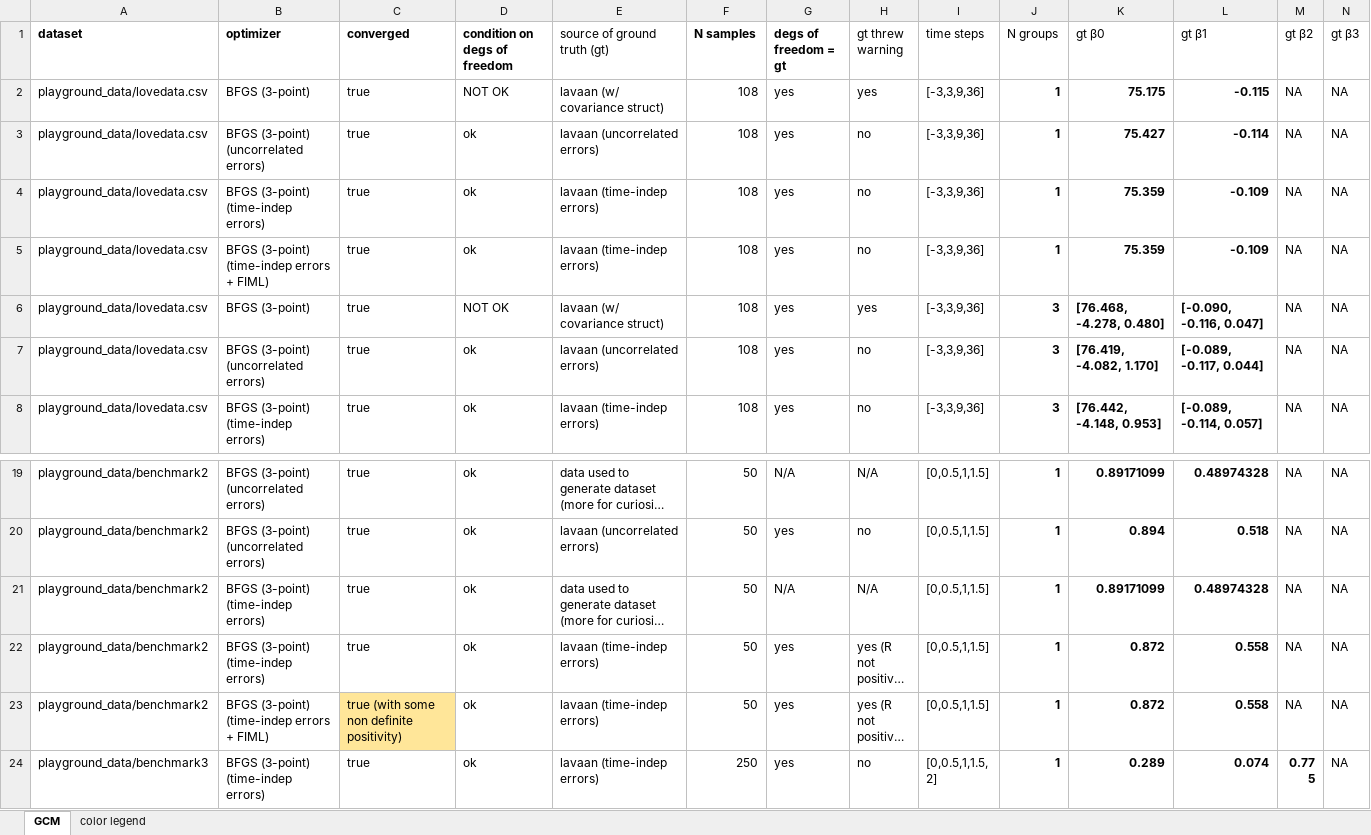
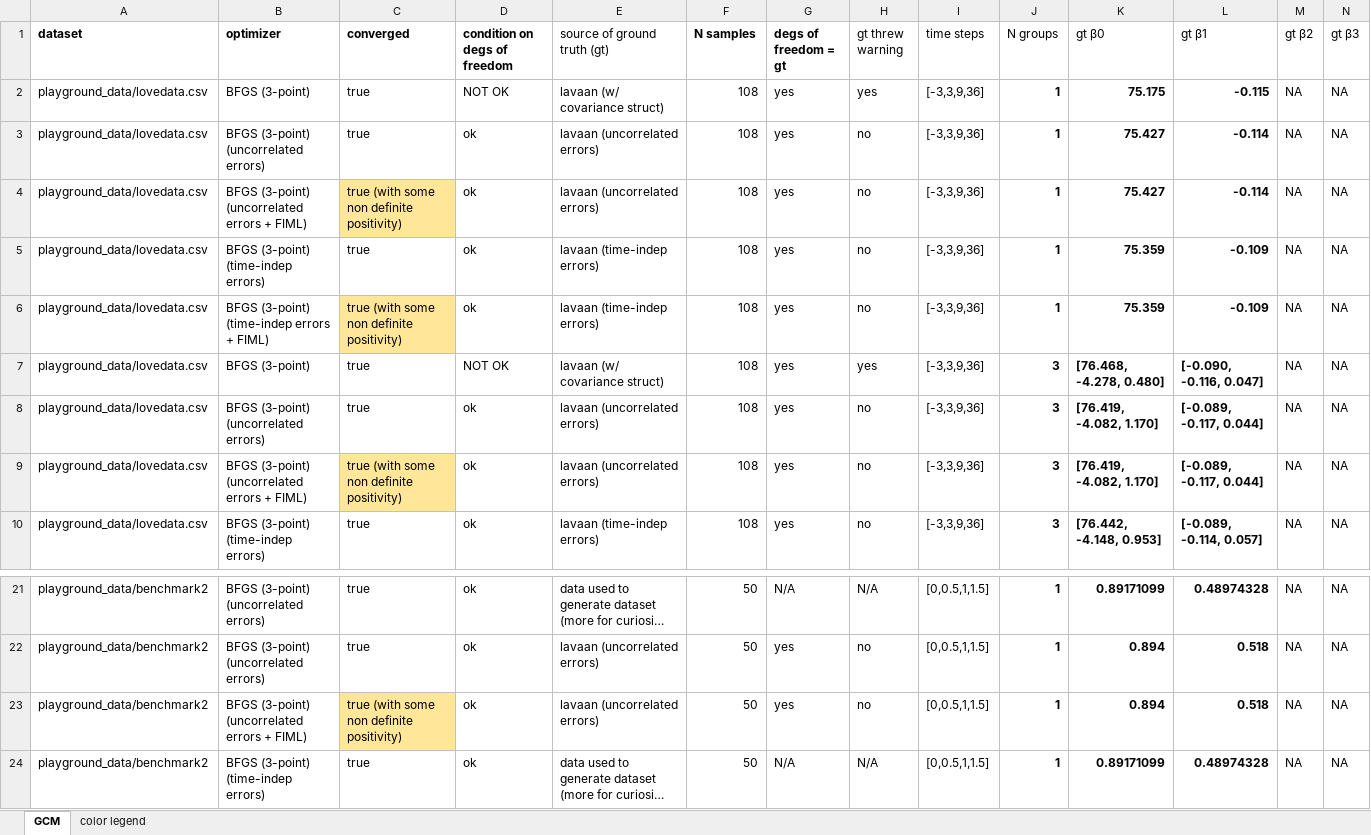
Before and after one commit to danielquintao/longitudinalmodels, an Excel workbook: benchmark/algo_evaluation.xlsx, sheet GCM, drawn as a sheet; only a part is shown, gaps mark what is left out; the shorter side is filled out with more unchanged rows; long unchanged cells end in …; values as stored, in another font and other column widths than the file's, no borders; conditional formats not drawn; addresses are those after the commit; rows hold the shown columns only; the diff names each change by its address in the sheet, - before the commit and + after, or states it on an @@ line.

Commit message:
add multistart optimization + FIML estimator w/ groups

```diff
--- a/benchmark/algo_evaluation.xlsx (sheet GCM)
+++ b/benchmark/algo_evaluation.xlsx (sheet GCM)
+row 4: playground_data/lovedata.csv | BFGS (3-point) (uncorrelated errors + FIML) | true (with some non definite positivity) | ok | lavaan (uncorrelated errors) | 108 | yes | no | [-3,3,9,36] | 1 | 75.427 | -0.114 | NA | NA
-C6 (converged): true
+C6 (converged): true (with some non definite positivity)
-C6 fill: none
+C6 fill: #FFE699
+row 9: playground_data/lovedata.csv | BFGS (3-point) (uncorrelated errors + FIML) | true (with some non definite positivity) | ok | lavaan (uncorrelated errors) | 108 | yes | no | [-3,3,9,36] | 3 | [76.419, -4.082, 1.170] | [-0.089, -0.117, 0.044] | NA | NA
+row 23: playground_data/benchmark2 | BFGS (3-point) (uncorrelated errors + FIML) | true (with some non definite positivity) | ok | lavaan (uncorrelated errors) | 50 | yes | no | [0,0.5,1,1.5] | 1 | 0.894 | 0.518 | NA | NA
```
Also changed, not shown: 7 other files.
